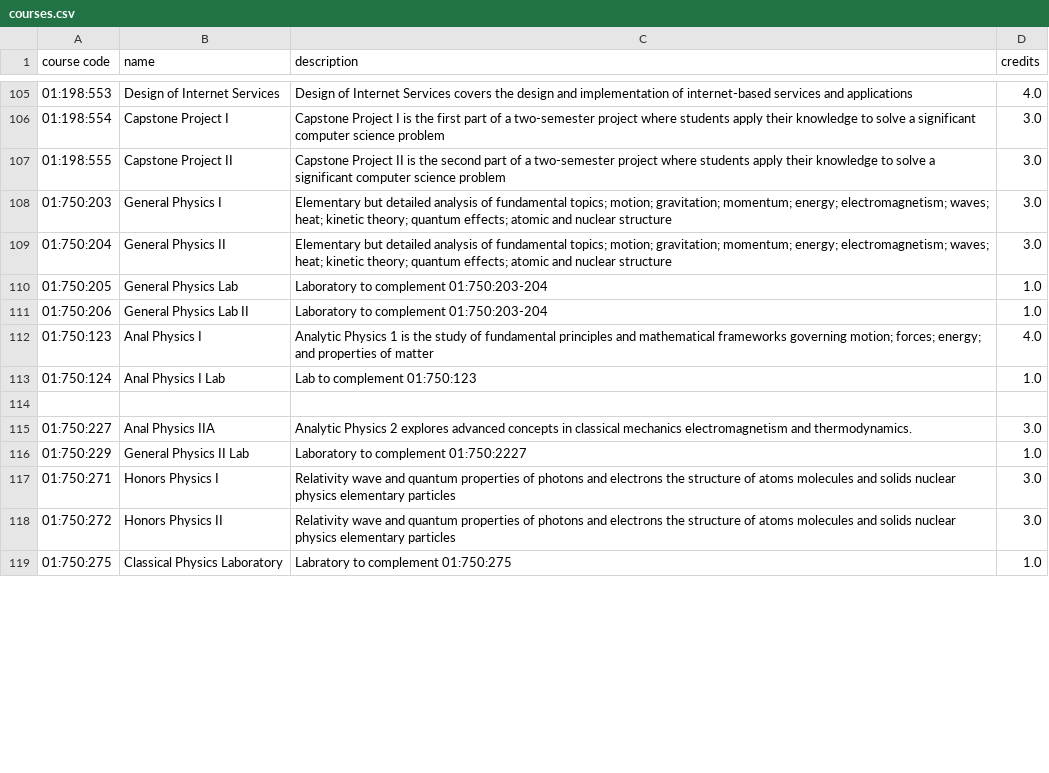
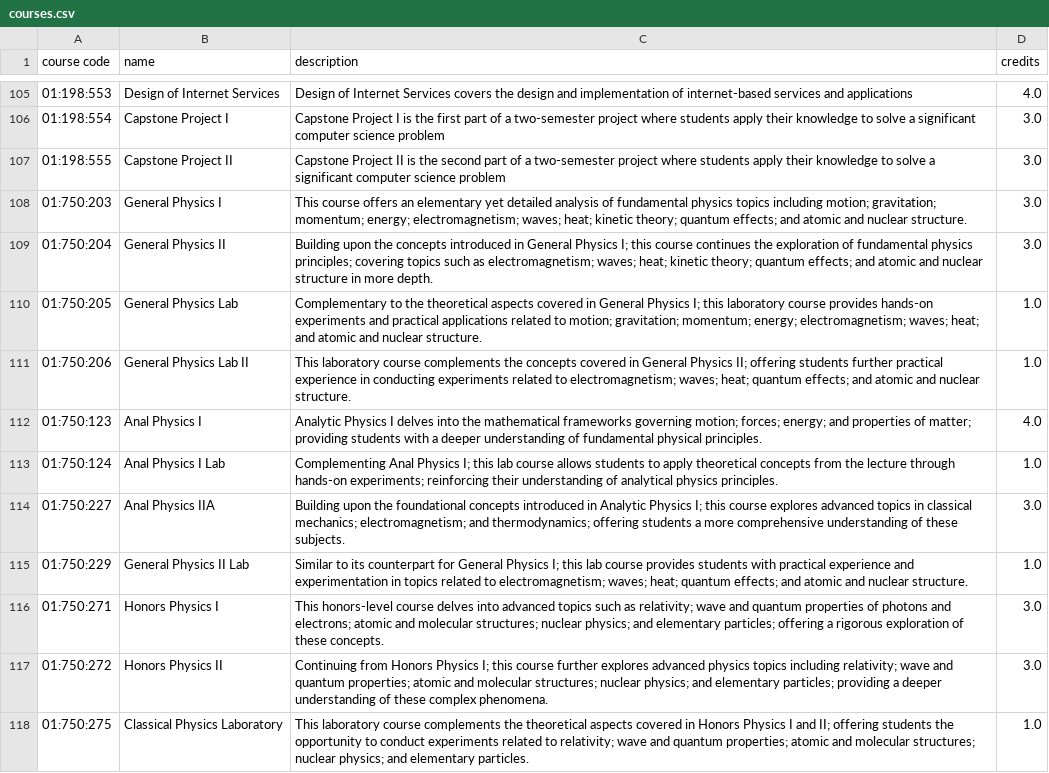
Before and after one commit to Myxhal/HackRU, a CSV file: courses.csv, drawn as a sheet; only a part is shown, gaps mark what is left out; the diff covers the shown part only.

Commit message:
Update courses.csv

```diff
--- a/courses.csv
+++ b/courses.csv
@@ -107,13 +107,12 @@
 01:198:555, Capstone Project II, Capstone Project II is the second part of a two-semester project where students apply their knowledge to solve a significant computer science problem, 3.0
-01:750:203, General Physics I, Elementary but detailed analysis of fundamental topics; motion; gravitation; momentum; energy; electromagnetism; waves; heat; kinetic theory; quantum effects; atomic and nuclear structure, 3.0
-01:750:204, General Physics II,  Elementary but detailed analysis of fundamental topics; motion; gravitation; momentum; energy; electromagnetism; waves; heat; kinetic theory; quantum effects; atomic and nuclear structure, 3.0
-01:750:205, General Physics Lab, Laboratory to complement 01:750:203-204, 1.0
-01:750:206, General Physics Lab II, Laboratory to complement 01:750:203-204, 1.0
-01:750:123, Anal Physics I, Analytic Physics 1 is the study of fundamental principles and mathematical frameworks governing motion; forces; energy; and properties of matter, 4.0
-01:750:124, Anal Physics I Lab, Lab to complement 01:750:123, 1.0
-
-01:750:227, Anal Physics IIA, Analytic Physics 2 explores advanced concepts in classical mechanics electromagnetism and thermodynamics., 3.0
-01:750:229, General Physics II Lab, Laboratory to complement 01:750:2227, 1.0
-01:750:271, Honors Physics I, Relativity wave and quantum properties of photons and electrons the structure of atoms molecules and solids nuclear physics elementary particles, 3.0
-01:750:272, Honors Physics II,Relativity wave and quantum properties of photons and electrons the structure of atoms molecules and solids nuclear physics elementary particles, 3.0
-01:750:275, Classical Physics Laboratory, Labratory to complement 01:750:275, 1.0
+01:750:203,General Physics I,This course offers an elementary yet detailed analysis of fundamental physics topics including motion; gravitation; momentum; energy; electromagnetism; waves; heat; kinetic theory; quantum effects; and atomic and nuclear structure.,3.0
+01:750:204,General Physics II,Building upon the concepts introduced in General Physics I; this course continues the exploration of fundamental physics principles; covering topics such as electromagnetism; waves; heat; kinetic theory; quantum effects; and atomic and nuclear structure in more depth.,3.0
+01:750:205,General Physics Lab,Complementary to the theoretical aspects covered in General Physics I; this laboratory course provides hands-on experiments and practical applications related to motion; gravitation; momentum; energy; electromagnetism; waves; heat; and atomic and nuclear structure.,1.0
+01:750:206,General Physics Lab II,This laboratory course complements the concepts covered in General Physics II; offering students further practical experience in conducting experiments related to electromagnetism; waves; heat; quantum effects; and atomic and nuclear structure.,1.0
+01:750:123,Anal Physics I,Analytic Physics I delves into the mathematical frameworks governing motion; forces; energy; and properties of matter; providing students with a deeper understanding of fundamental physical principles.,4.0
+01:750:124,Anal Physics I Lab,Complementing Anal Physics I; this lab course allows students to apply theoretical concepts from the lecture through hands-on experiments; reinforcing their understanding of analytical physics principles.,1.0
+01:750:227,Anal Physics IIA,Building upon the foundational concepts introduced in Analytic Physics I; this course explores advanced topics in classical mechanics; electromagnetism; and thermodynamics; offering students a more comprehensive understanding of these subjects.,3.0
+01:750:229,General Physics II Lab,Similar to its counterpart for General Physics I; this lab course provides students with practical experience and experimentation in topics related to electromagnetism; waves; heat; quantum effects; and atomic and nuclear structure.,1.0
+01:750:271,Honors Physics I,This honors-level course delves into advanced topics such as relativity; wave and quantum properties of photons and electrons; atomic and molecular structures; nuclear physics; and elementary particles; offering a rigorous exploration of these concepts.,3.0
+01:750:272,Honors Physics II,Continuing from Honors Physics I; this course further explores advanced physics topics including relativity; wave and quantum properties; atomic and molecular structures; nuclear physics; and elementary particles; providing a deeper understanding of these complex phenomena.,3.0
+01:750:275,Classical Physics Laboratory,This laboratory course complements the theoretical aspects covered in Honors Physics I and II; offering students the opportunity to conduct experiments related to relativity; wave and quantum properties; atomic and molecular structures; nuclear physics; and elementary particles.,1.0
```
Also changed, not shown: 12 edited cells elsewhere in this file.
